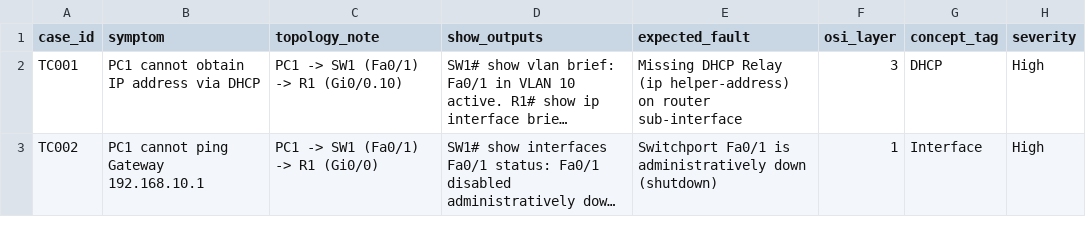
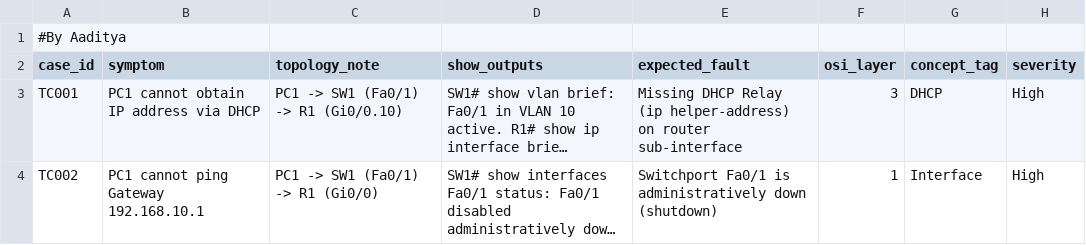
Before and after one commit to Aastha-1407/Netstage-AI, a CSV file: data/cases.csv, drawn as a sheet; only a part is shown; long unchanged cells end in …; the diff names each change by its address in the sheet, - before the commit and + after, or states it on an @@ line.

Commit message:
commit

```diff
--- a/data/cases.csv
+++ b/data/cases.csv
+row 1: #By Aaditya
```
